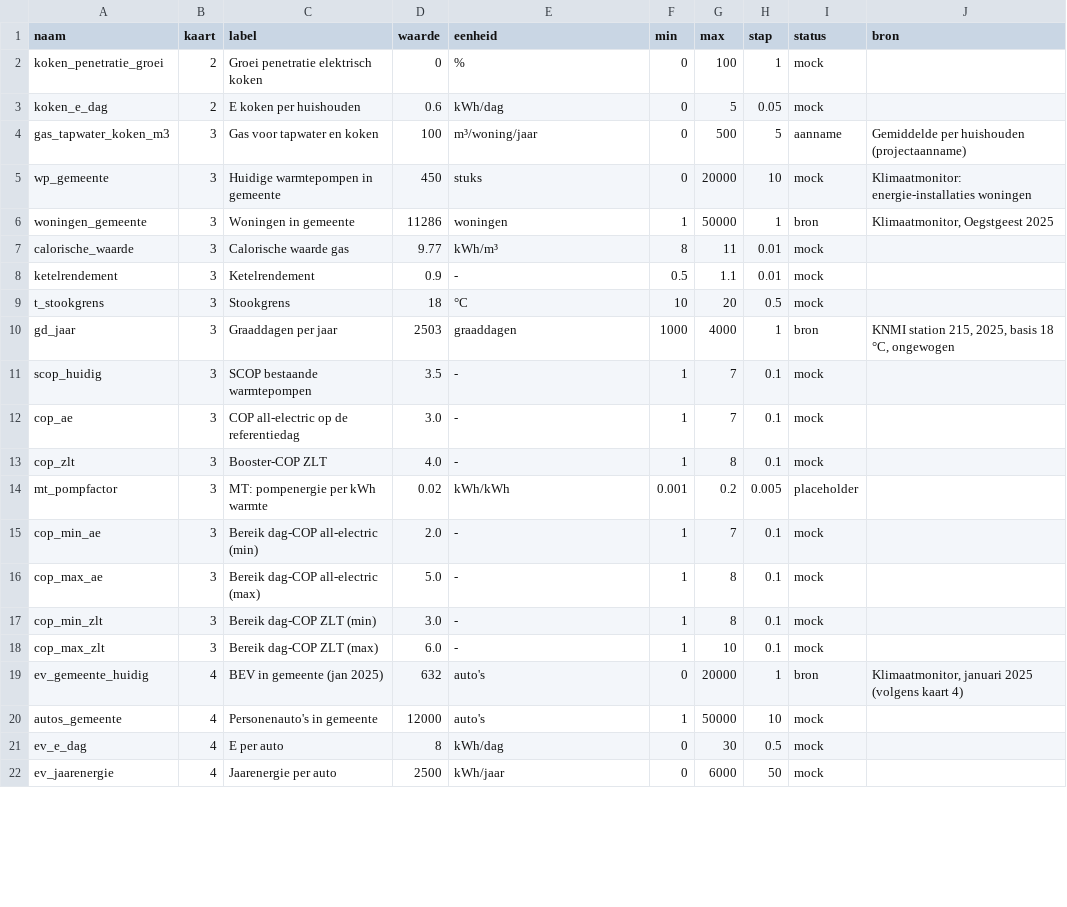
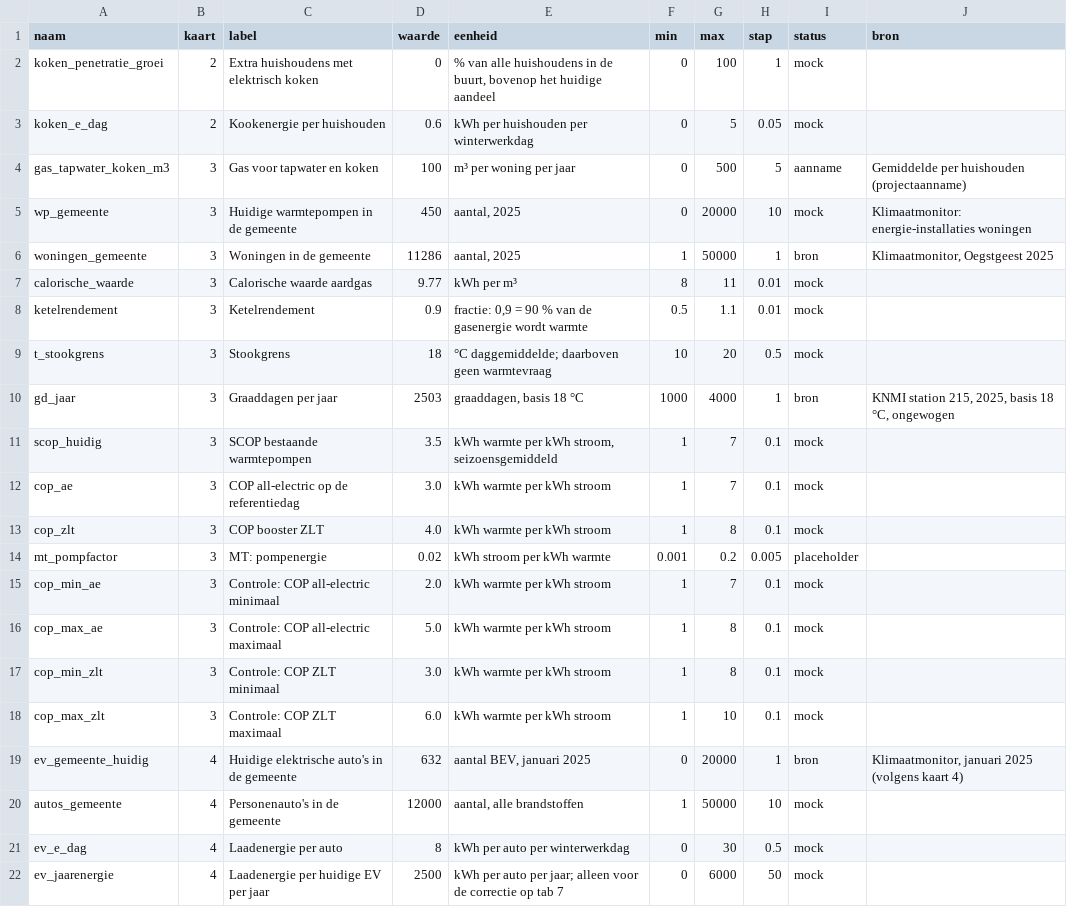
Before and after one commit to ottofabius-krachtwerk/netbelasting-oegstgeest, a CSV file: data/mock/parameters.csv, drawn as a sheet; only a part is shown; the diff covers the shown part only.

```diff
--- a/data/mock/parameters.csv
+++ b/data/mock/parameters.csv
@@ -1,22 +1,22 @@
 naam,kaart,label,waarde,eenheid,min,max,stap,status,bron
-koken_penetratie_groei,2,Groei penetratie elektrisch koken,0,%,0,100,1,mock,
-koken_e_dag,2,E koken per huishouden,0.6,kWh/dag,0,5,0.05,mock,
-gas_tapwater_koken_m3,3,Gas voor tapwater en koken,100,m³/woning/jaar,0,500,5,aanname,Gemiddelde per huishouden (projectaanname)
-wp_gemeente,3,Huidige warmtepompen in gemeente,450,stuks,0,20000,10,mock,Klimaatmonitor: energie-installaties woningen
-woningen_gemeente,3,Woningen in gemeente,11286,woningen,1,50000,1,bron,"Klimaatmonitor, Oegstgeest 2025"
-calorische_waarde,3,Calorische waarde gas,9.77,kWh/m³,8,11,0.01,mock,
-ketelrendement,3,Ketelrendement,0.9,-,0.5,1.1,0.01,mock,
-t_stookgrens,3,Stookgrens,18,°C,10,20,0.5,mock,
-gd_jaar,3,Graaddagen per jaar,2503,graaddagen,1000,4000,1,bron,"KNMI station 215, 2025, basis 18 °C, ongewogen"
-scop_huidig,3,SCOP bestaande warmtepompen,3.5,-,1,7,0.1,mock,
-cop_ae,3,COP all-electric op de referentiedag,3.0,-,1,7,0.1,mock,
-cop_zlt,3,Booster-COP ZLT,4.0,-,1,8,0.1,mock,
-mt_pompfactor,3,MT: pompenergie per kWh warmte,0.02,kWh/kWh,0.001,0.2,0.005,placeholder,
-cop_min_ae,3,Bereik dag-COP all-electric (min),2.0,-,1,7,0.1,mock,
-cop_max_ae,3,Bereik dag-COP all-electric (max),5.0,-,1,8,0.1,mock,
-cop_min_zlt,3,Bereik dag-COP ZLT (min),3.0,-,1,8,0.1,mock,
-cop_max_zlt,3,Bereik dag-COP ZLT (max),6.0,-,1,10,0.1,mock,
-ev_gemeente_huidig,4,BEV in gemeente (jan 2025),632,auto's,0,20000,1,bron,"Klimaatmonitor, januari 2025 (volgens kaart 4)"
-autos_gemeente,4,Personenauto's in gemeente,12000,auto's,1,50000,10,mock,
-ev_e_dag,4,E per auto,8,kWh/dag,0,30,0.5,mock,
-ev_jaarenergie,4,Jaarenergie per auto,2500,kWh/jaar,0,6000,50,mock,
+koken_penetratie_groei,2,Extra huishoudens met elektrisch koken,0,"% van alle huishoudens in de buurt, bovenop het huidige aandeel",0,100,1,mock,
+koken_e_dag,2,Kookenergie per huishouden,0.6,kWh per huishouden per winterwerkdag,0,5,0.05,mock,
+gas_tapwater_koken_m3,3,Gas voor tapwater en koken,100,m³ per woning per jaar,0,500,5,aanname,Gemiddelde per huishouden (projectaanname)
+wp_gemeente,3,Huidige warmtepompen in de gemeente,450,"aantal, 2025",0,20000,10,mock,Klimaatmonitor: energie-installaties woningen
+woningen_gemeente,3,Woningen in de gemeente,11286,"aantal, 2025",1,50000,1,bron,"Klimaatmonitor, Oegstgeest 2025"
+calorische_waarde,3,Calorische waarde aardgas,9.77,kWh per m³,8,11,0.01,mock,
+ketelrendement,3,Ketelrendement,0.9,"fractie: 0,9 = 90 % van de gasenergie wordt warmte",0.5,1.1,0.01,mock,
+t_stookgrens,3,Stookgrens,18,°C daggemiddelde; daarboven geen warmtevraag,10,20,0.5,mock,
+gd_jaar,3,Graaddagen per jaar,2503,"graaddagen, basis 18 °C",1000,4000,1,bron,"KNMI station 215, 2025, basis 18 °C, ongewogen"
+scop_huidig,3,SCOP bestaande warmtepompen,3.5,"kWh warmte per kWh stroom, seizoensgemiddeld",1,7,0.1,mock,
+cop_ae,3,COP all-electric op de referentiedag,3.0,kWh warmte per kWh stroom,1,7,0.1,mock,
+cop_zlt,3,COP booster ZLT,4.0,kWh warmte per kWh stroom,1,8,0.1,mock,
+mt_pompfactor,3,MT: pompenergie,0.02,kWh stroom per kWh warmte,0.001,0.2,0.005,placeholder,
+cop_min_ae,3,Controle: COP all-electric minimaal,2.0,kWh warmte per kWh stroom,1,7,0.1,mock,
+cop_max_ae,3,Controle: COP all-electric maximaal,5.0,kWh warmte per kWh stroom,1,8,0.1,mock,
+cop_min_zlt,3,Controle: COP ZLT minimaal,3.0,kWh warmte per kWh stroom,1,8,0.1,mock,
+cop_max_zlt,3,Controle: COP ZLT maximaal,6.0,kWh warmte per kWh stroom,1,10,0.1,mock,
+ev_gemeente_huidig,4,Huidige elektrische auto's in de gemeente,632,"aantal BEV, januari 2025",0,20000,1,bron,"Klimaatmonitor, januari 2025 (volgens kaart 4)"
+autos_gemeente,4,Personenauto's in de gemeente,12000,"aantal, alle brandstoffen",1,50000,10,mock,
+ev_e_dag,4,Laadenergie per auto,8,kWh per auto per winterwerkdag,0,30,0.5,mock,
+ev_jaarenergie,4,Laadenergie per huidige EV per jaar,2500,kWh per auto per jaar; alleen voor de correctie op tab 7,0,6000,50,mock,
```
Also changed, not shown: 26 edited cells elsewhere in this file, 13 other files.
